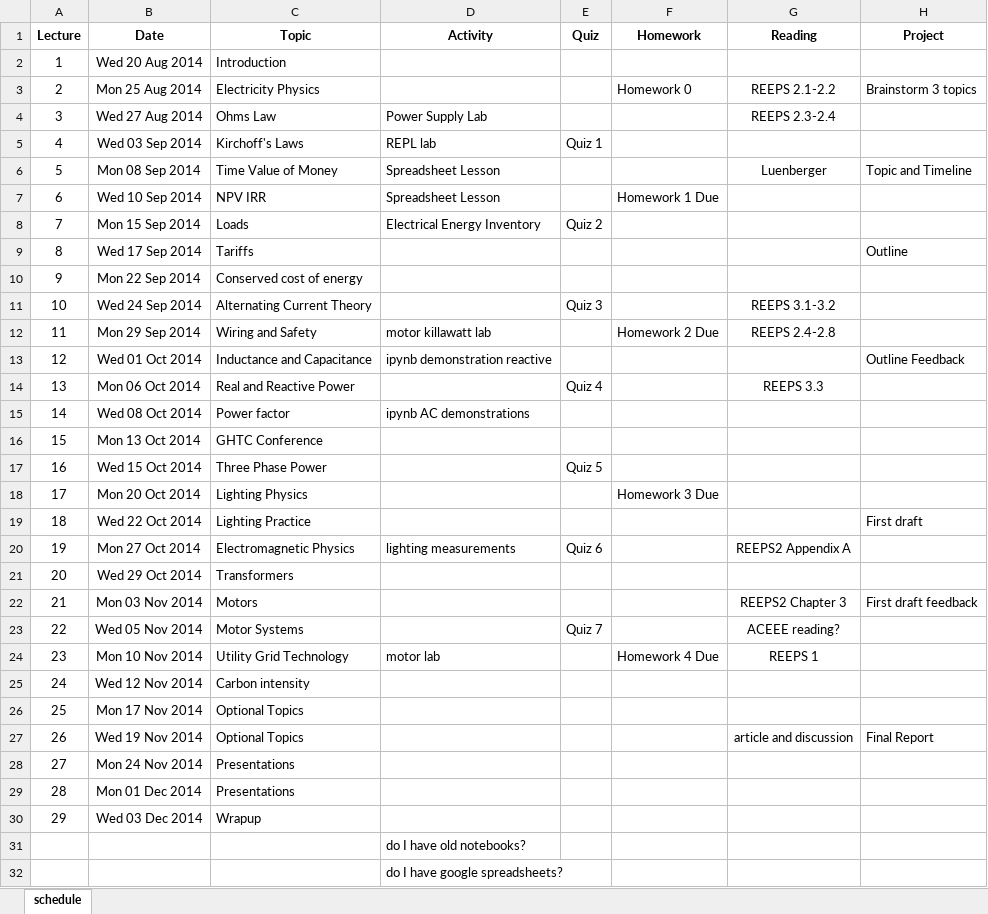
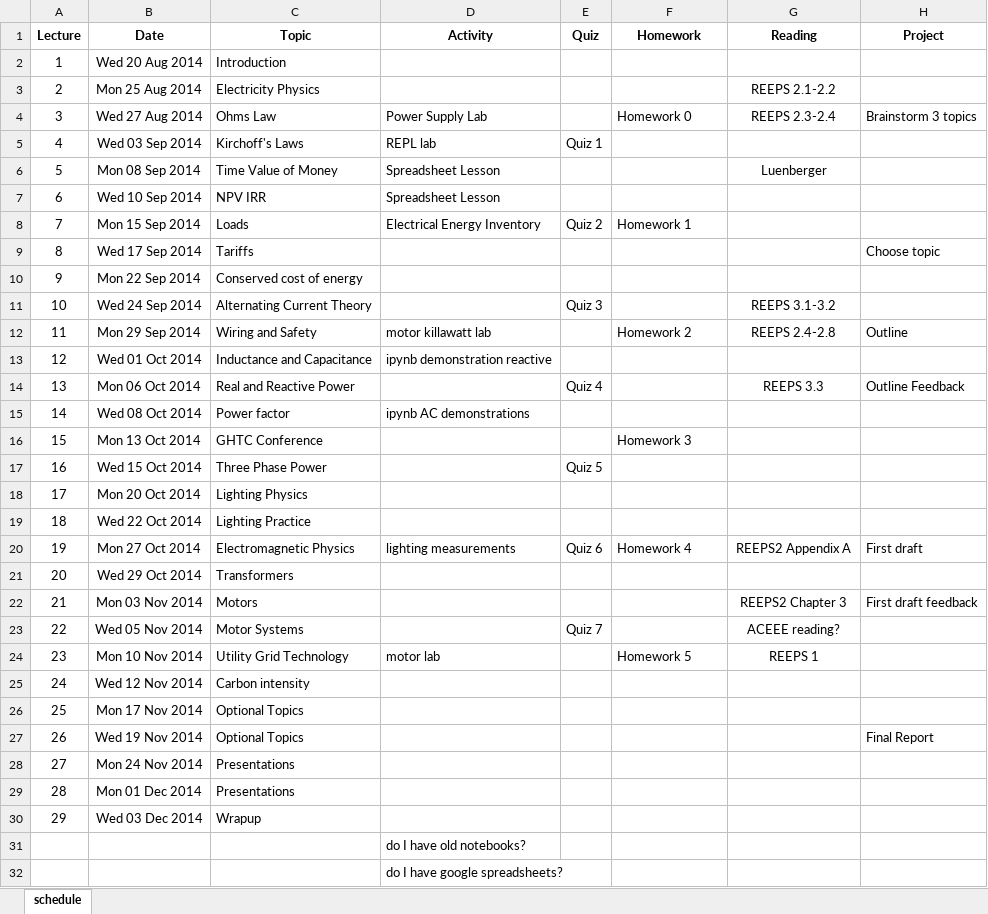
Before and after one commit to dsoto/ENSP_338, an Excel workbook: syllabus/338-syllabus.xlsx, sheet schedule, drawn as a sheet; only a part is shown; values as stored, in another font and other column widths than the file's, no borders; the diff names each change by its address in the sheet, - before the commit and + after, or states it on an @@ line.

Commit message:
changes for class presentation of syllabus

```diff
--- a/syllabus/338-syllabus.xlsx (sheet schedule)
+++ b/syllabus/338-syllabus.xlsx (sheet schedule)
-F3 (Homework): Homework 0
+F3 (Homework): (empty)
-H3 (Project): Brainstorm 3 topics
+H3 (Project): (empty)
-F4 (Homework): (empty)
+F4 (Homework): Homework 0
-H4 (Project): (empty)
+H4 (Project): Brainstorm 3 topics
-H6 (Project): Topic and Timeline
+H6 (Project): (empty)
-F7 (Homework): Homework 1 Due
+F7 (Homework): (empty)
-F8 (Homework): (empty)
+F8 (Homework): Homework 1
-H9 (Project): Outline
+H9 (Project): Choose topic
-F12 (Homework): Homework 2 Due
+F12 (Homework): Homework 2
-H12 (Project): (empty)
+H12 (Project): Outline
-H13 (Project): Outline Feedback
+H13 (Project): (empty)
-H14 (Project): (empty)
+H14 (Project): Outline Feedback
-F16 (Homework): (empty)
+F16 (Homework): Homework 3
-F18 (Homework): Homework 3 Due
+F18 (Homework): (empty)
-H19 (Project): First draft
+H19 (Project): (empty)
-F20 (Homework): (empty)
+F20 (Homework): Homework 4
-H20 (Project): (empty)
+H20 (Project): First draft
-F24 (Homework): Homework 4 Due
+F24 (Homework): Homework 5
-G27 (Reading): article and discussion
+G27 (Reading): (empty)
```
Also changed, not shown: 3 other files.
